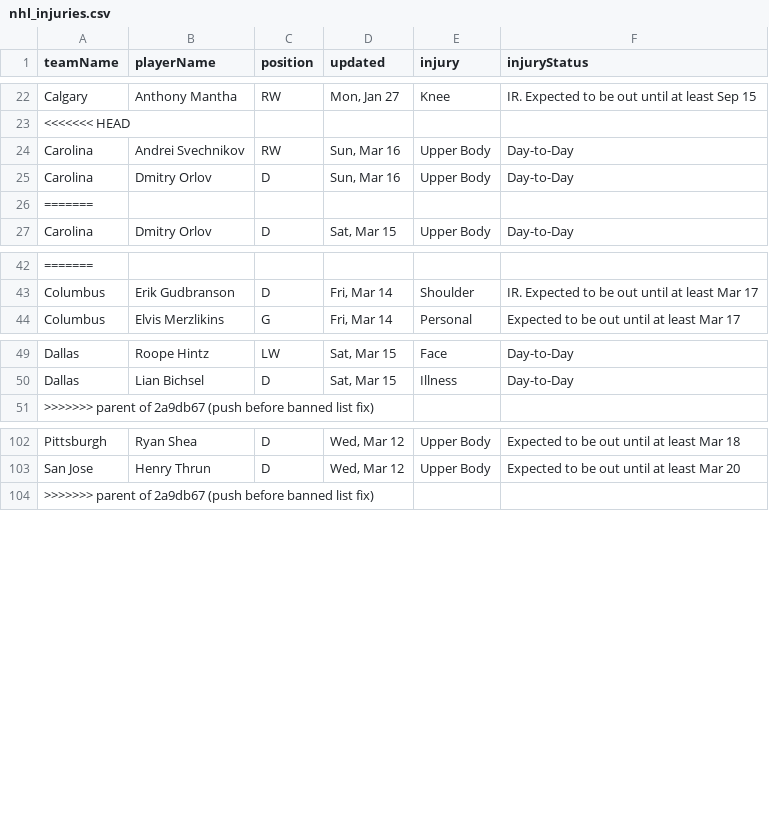
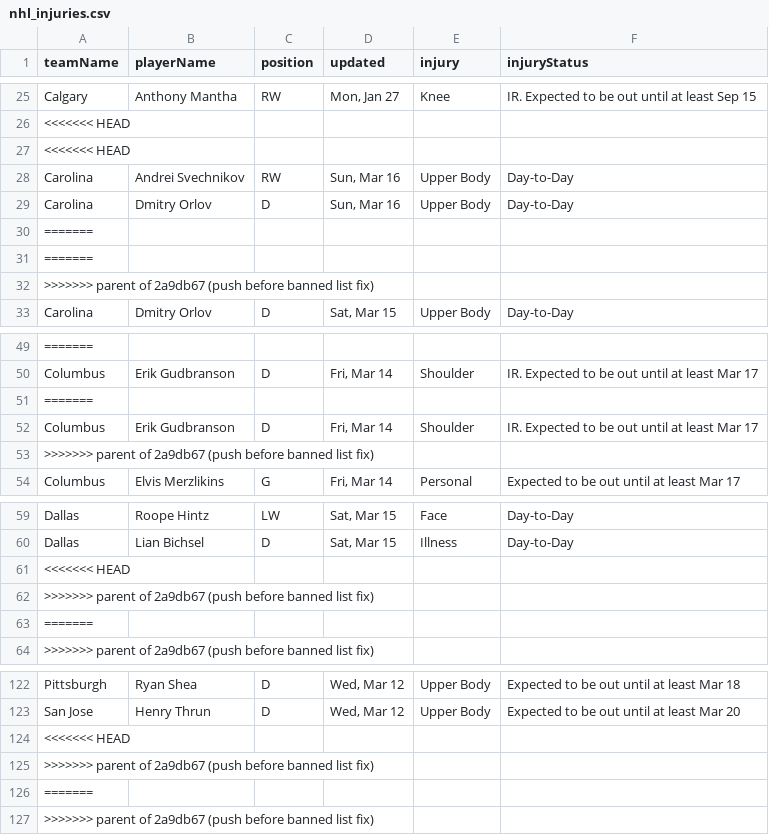
Before and after one commit to quintonfesq04/RealSports, a CSV file: NHL/nhl_injuries.csv, drawn as a sheet; only a part is shown, gaps mark what is left out; the diff covers the shown part only; the diff names each change by its address in the sheet, - before the commit and + after, or states it on an @@ line.

Commit message:
push

```diff
--- a/NHL/nhl_injuries.csv
+++ b/NHL/nhl_injuries.csv
+row 27: <<<<<<< HEAD
+row 31: =======
+row 32: >>>>>>> parent of 2a9db67 (push before banned list fix)
+row 51: =======
+row 52: Columbus | Erik Gudbranson | D | Fri, Mar 14 | Shoulder | IR. Expected to be out until at least Mar 17
+row 53: >>>>>>> parent of 2a9db67 (push before banned list fix)
+row 61: <<<<<<< HEAD
+row 62: >>>>>>> parent of 2a9db67 (push before banned list fix)
+row 63: =======
+row 124: <<<<<<< HEAD
+row 125: >>>>>>> parent of 2a9db67 (push before banned list fix)
+row 126: =======
```
Also changed, not shown: 25 added rows elsewhere in this file, MLB/mlb_injuries.csv, MLB/mlb_stats.csv, 19 other files.
